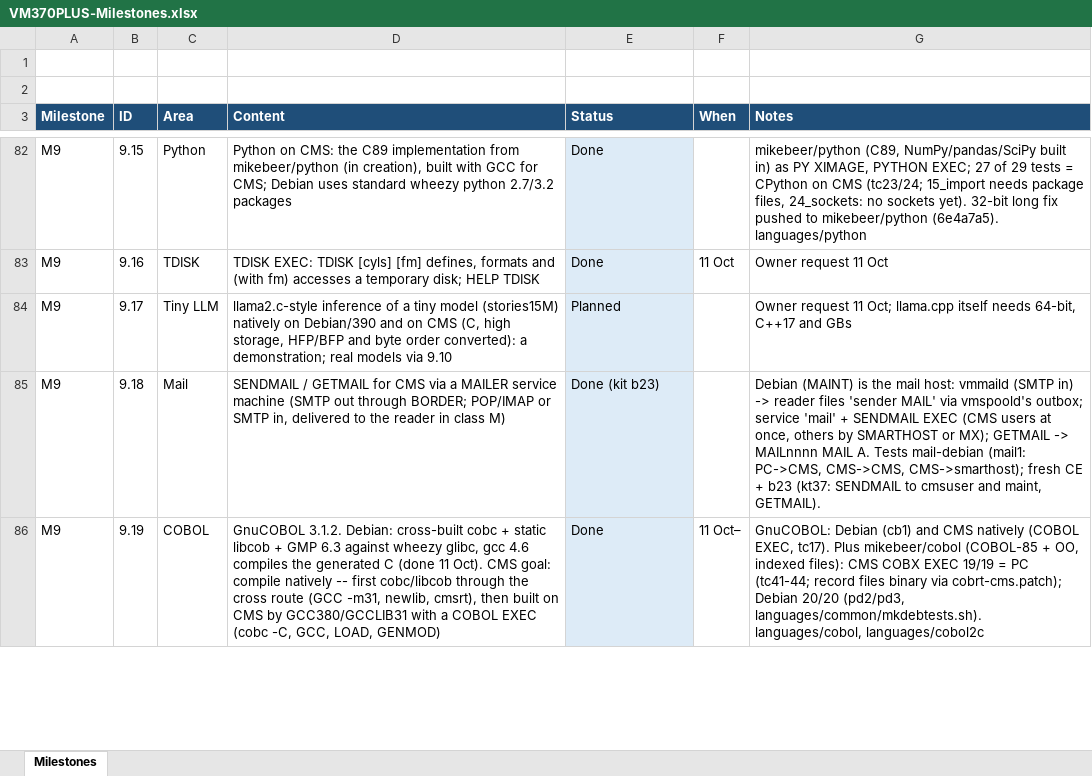
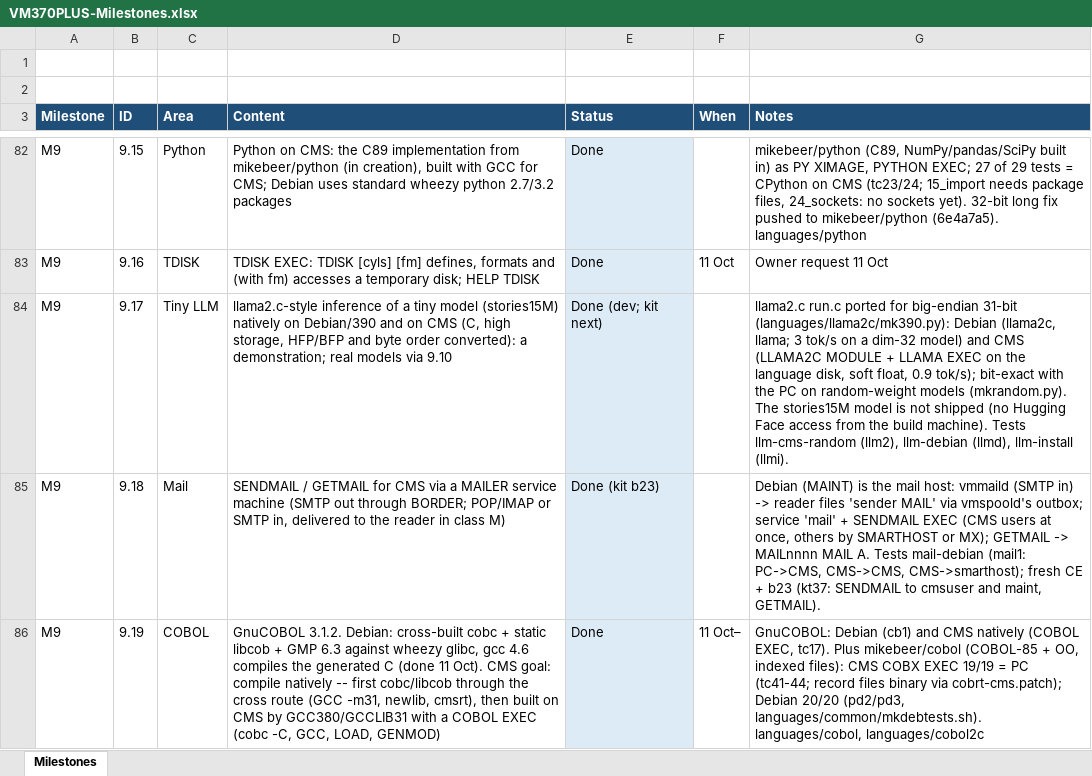
Before and after one commit to mikebeer/vm370plus, an Excel workbook: docs/VM370PLUS-Milestones.xlsx, sheet Milestones, drawn as a sheet; only a part is shown, gaps mark what is left out; values as stored, in another font and other column widths than the file's, no borders; the diff names each change by its address in the sheet, - before the commit and + after, or states it on an @@ line.

```diff
--- a/docs/VM370PLUS-Milestones.xlsx (sheet Milestones)
+++ b/docs/VM370PLUS-Milestones.xlsx (sheet Milestones)
-E84 (Status): Planned
+E84 (Status): Done (dev; kit next)
-G84 (Notes): Owner request 11 Oct; llama.cpp itself needs 64-bit, C++17 and GBs
+G84 (Notes): llama2.c run.c ported for big-endian 31-bit (languages/llama2c/mk390.py): Debian (llama2c, llama; 3 tok/s on a dim-32 model) and CMS (LLAMA2C MODULE + LLAMA EXEC on the language disk, soft float, 0.9 tok/s); bit-exact with the PC on random-weight models (mkrandom.py). The stories15M model is not shipped (no Hugging Face access from the build machine). Tests llm-cms-random (llm2), llm-debian (llmd), llm-install (llmi).
```
Also changed, not shown: 23 other files.
